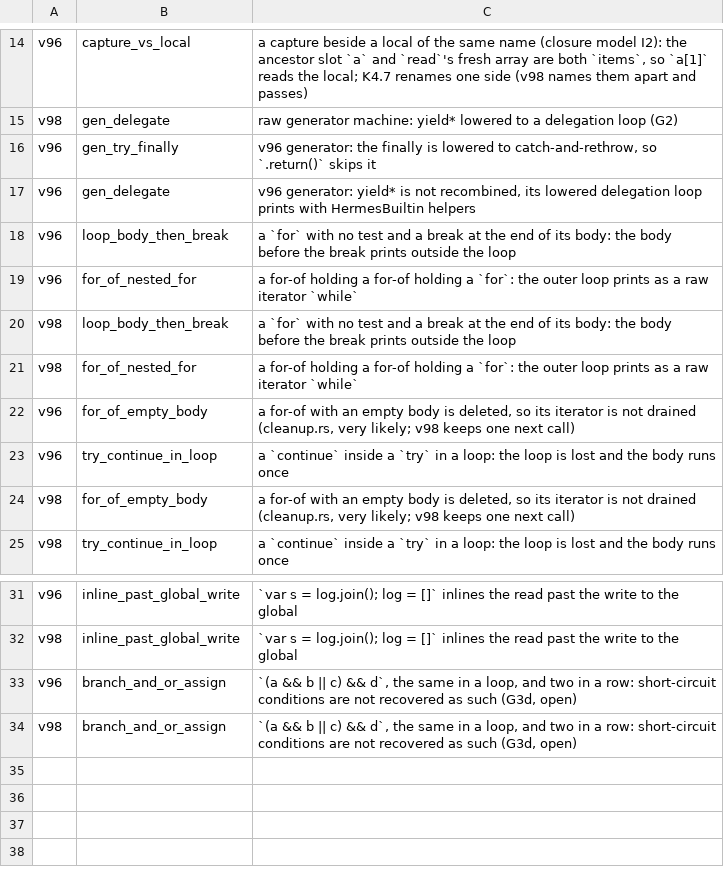
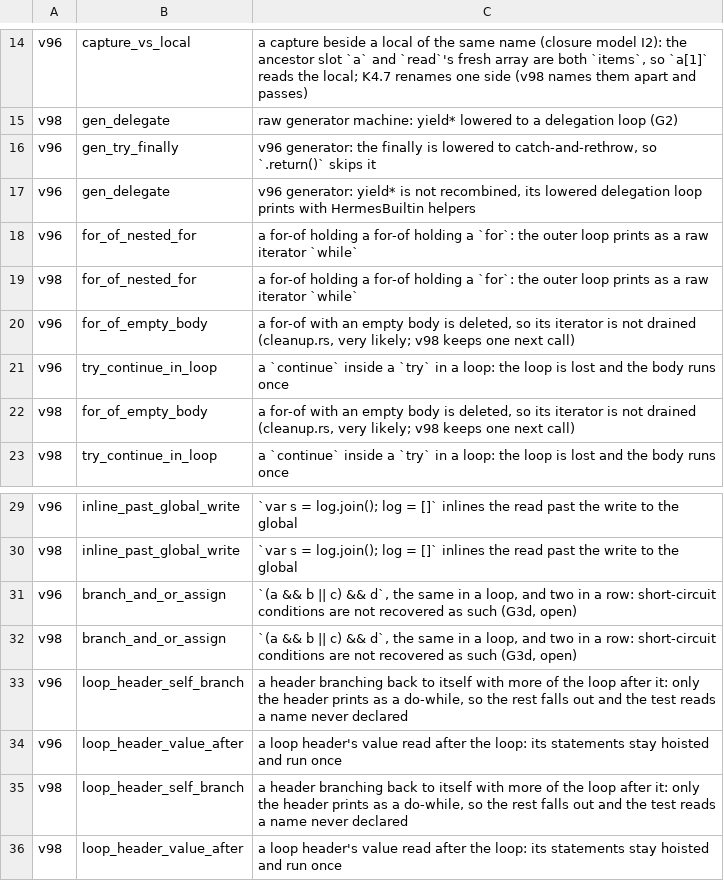
Before and after one commit to keithcsqueensu/hermes-decomp, a TSV file: scripts/build/roundtrip_known_failures.tsv, drawn as a sheet; only a part is shown, gaps mark what is left out; removed rows and columns are numbered as before the commit, all else as after; the diff names each change by its address in the sheet, - before the commit and + after, or states it on an @@ line.

```diff
--- a/scripts/build/roundtrip_known_failures.tsv
+++ b/scripts/build/roundtrip_known_failures.tsv
-row 18: v96 | loop_body_then_break | a `for` with no test and a break at the end of its body: the body before the break prints outside the loop
-row 20: v98 | loop_body_then_break | a `for` with no test and a break at the end of its body: the body before the break prints outside the loop
+row 33: v96 | loop_header_self_branch | a header branching back to itself with more of the loop after it: only the header prints as a do-while, so the rest falls out and the test reads a name never declared
+row 34: v96 | loop_header_value_after | a loop header's value read after the loop: its statements stay hoisted and run once
+row 35: v98 | loop_header_self_branch | a header branching back to itself with more of the loop after it: only the header prints as a do-while, so the rest falls out and the test reads a name never declared
+row 36: v98 | loop_header_value_after | a loop header's value read after the loop: its statements stay hoisted and run once
```
Also changed, not shown: 5 other files.
